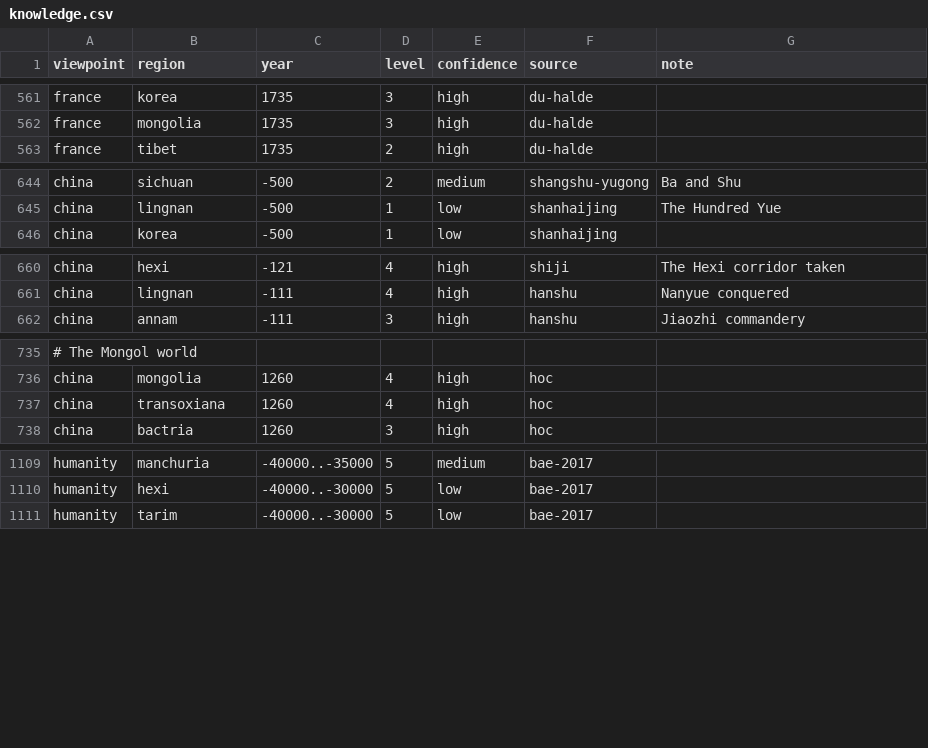
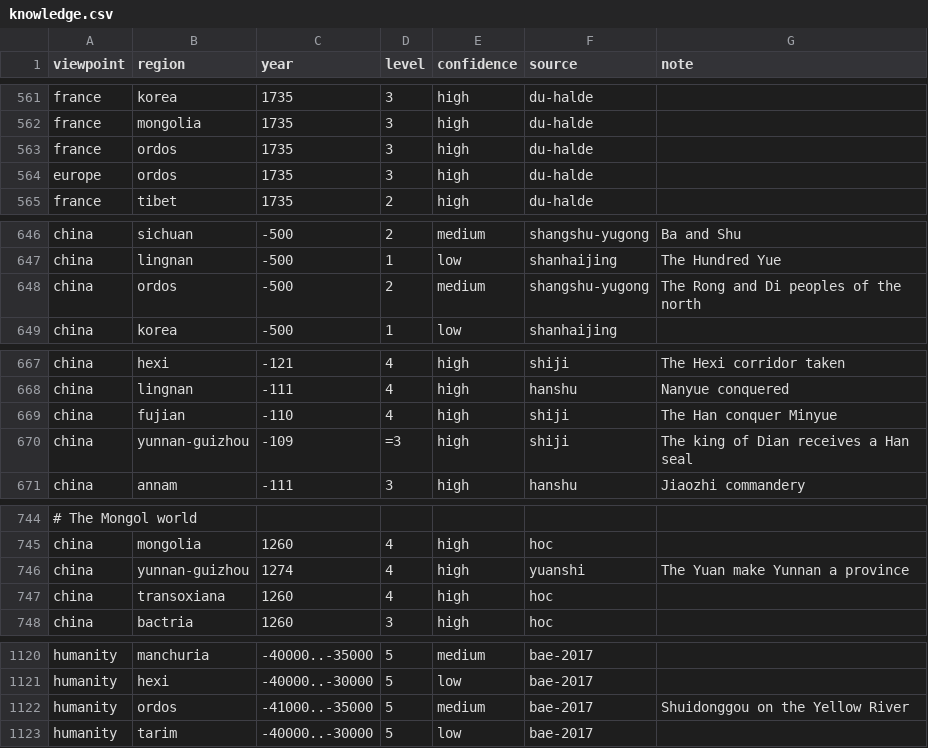
Before and after one commit to Greenere/the-world-we-know, a CSV file: data/knowledge.csv, drawn as a sheet; only a part is shown, gaps mark what is left out; the diff covers the shown part only; the diff names each change by its address in the sheet, - before the commit and + after, or states it on an @@ line.

```diff
--- a/data/knowledge.csv
+++ b/data/knowledge.csv
+row 563: france | ordos | 1735 | 3 | high | du-halde
+row 564: europe | ordos | 1735 | 3 | high | du-halde
+row 648: china | ordos | -500 | 2 | medium | shangshu-yugong | The Rong and Di peoples of the north
+row 669: china | fujian | -110 | 4 | high | shiji | The Han conquer Minyue
+row 670: china | yunnan-guizhou | -109 | =3 | high | shiji | The king of Dian receives a Han seal
+row 746: china | yunnan-guizhou | 1274 | 4 | high | yuanshi | The Yuan make Yunnan a province
+row 1122: humanity | ordos | -41000..-35000 | 5 | medium | bae-2017 | Shuidonggou on the Yellow River
```
Also changed, not shown: 18 added rows and 4 edited cells elsewhere in this file, 8 other files.
